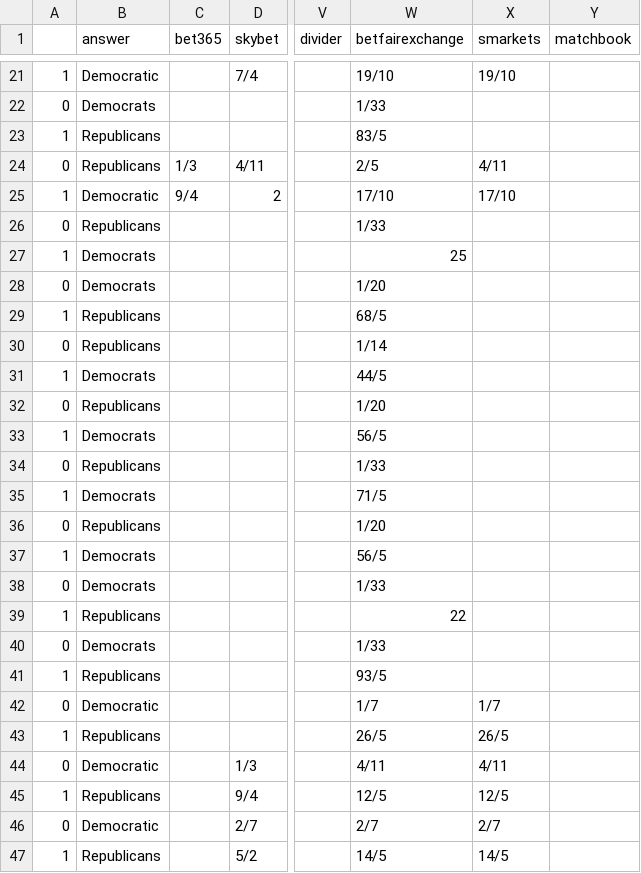
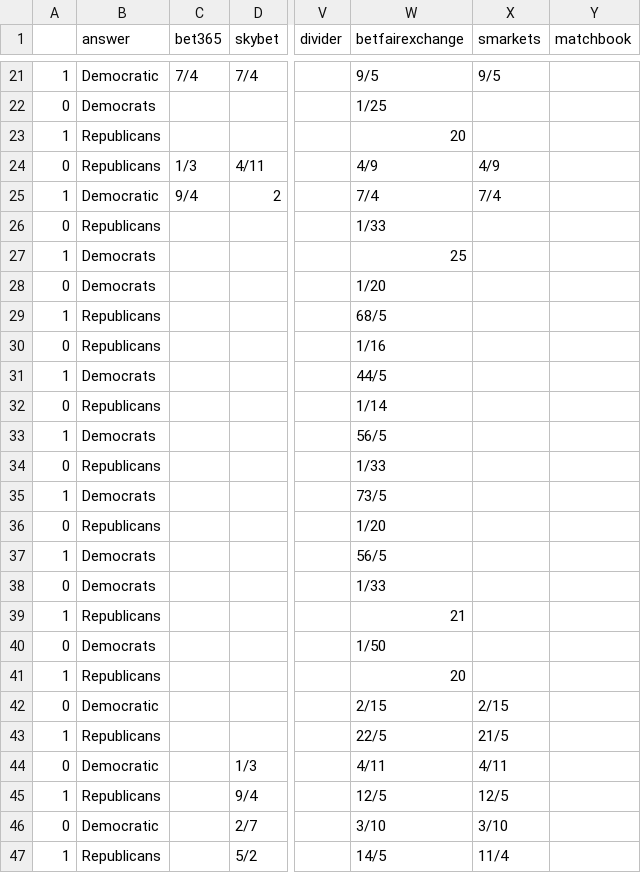
Before and after one commit to mickbransfield/predictit_538_odds, a CSV file: odds_state_presidential.csv, drawn as a sheet; only a part is shown, gaps mark what is left out; the diff covers the shown part only; the diff names each change by its address in the sheet, - before the commit and + after, or states it on an @@ line.

```diff
--- a/odds_state_presidential.csv
+++ b/odds_state_presidential.csv
-C21 (bet365): (empty)
+C21 (bet365): 7/4
-W21 (betfairexchange): 19/10
+W21 (betfairexchange): 9/5
-X21 (smarkets): 19/10
+X21 (smarkets): 9/5
-W22 (betfairexchange): 1/33
+W22 (betfairexchange): 1/25
-W23 (betfairexchange): 83/5
+W23 (betfairexchange): 20
-W24 (betfairexchange): 2/5
+W24 (betfairexchange): 4/9
-X24 (smarkets): 4/11
+X24 (smarkets): 4/9
-W25 (betfairexchange): 17/10
+W25 (betfairexchange): 7/4
-X25 (smarkets): 17/10
+X25 (smarkets): 7/4
-W30 (betfairexchange): 1/14
+W30 (betfairexchange): 1/16
-W32 (betfairexchange): 1/20
+W32 (betfairexchange): 1/14
-W35 (betfairexchange): 71/5
+W35 (betfairexchange): 73/5
-W39 (betfairexchange): 22
+W39 (betfairexchange): 21
-W40 (betfairexchange): 1/33
+W40 (betfairexchange): 1/50
-W41 (betfairexchange): 93/5
+W41 (betfairexchange): 20
-W42 (betfairexchange): 1/7
+W42 (betfairexchange): 2/15
-X42 (smarkets): 1/7
+X42 (smarkets): 2/15
-W43 (betfairexchange): 26/5
+W43 (betfairexchange): 22/5
-X43 (smarkets): 26/5
+X43 (smarkets): 21/5
-W46 (betfairexchange): 2/7
+W46 (betfairexchange): 3/10
-X46 (smarkets): 2/7
+X46 (smarkets): 3/10
-X47 (smarkets): 14/5
+X47 (smarkets): 11/4
```
Also changed, not shown: 79 edited cells elsewhere in this file.
